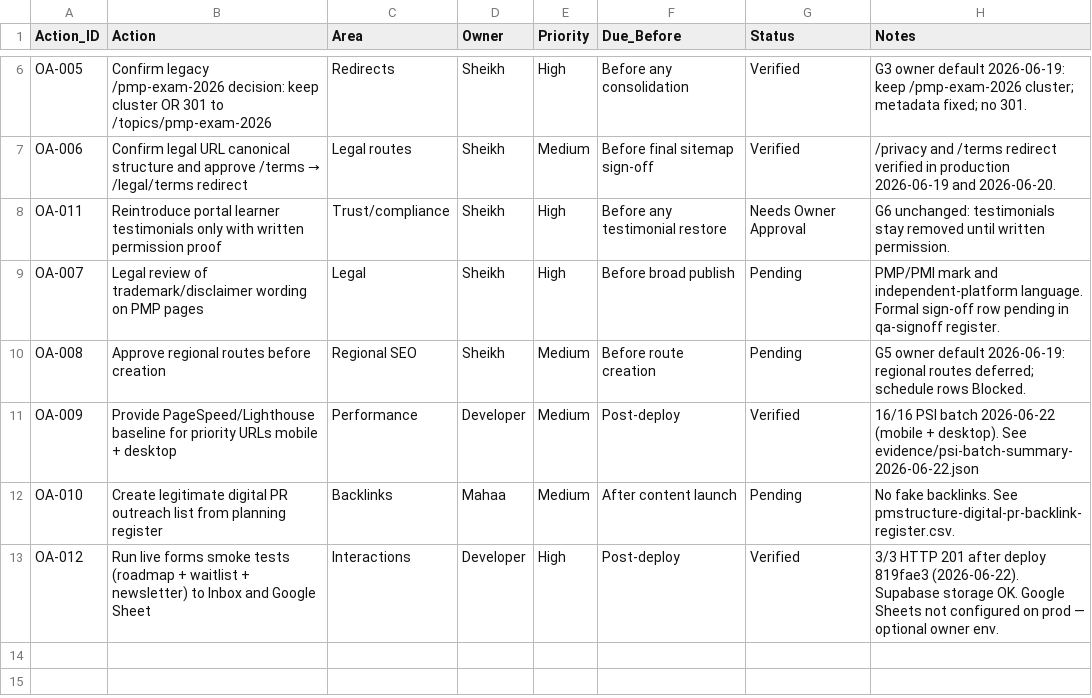
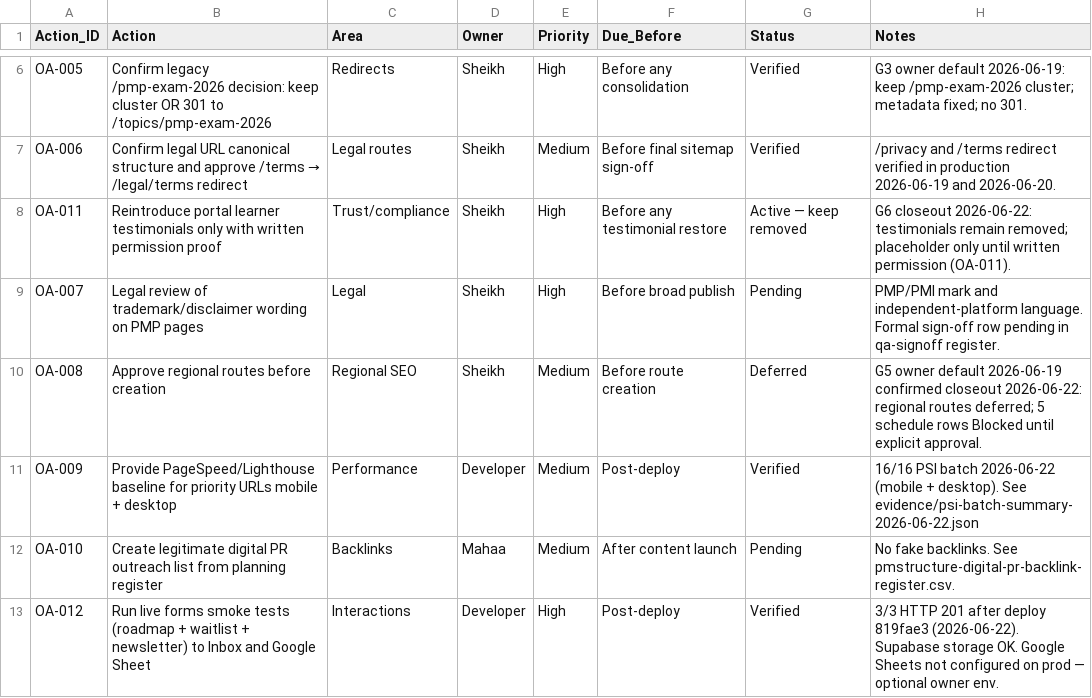
Before and after one commit to nauticalinsightsai-boop/PMS, a CSV file: docs/internal/pmstructure-final-owner-action-list.csv, drawn as a sheet; only a part is shown, gaps mark what is left out.

```diff
--- a/docs/internal/pmstructure-final-owner-action-list.csv
+++ b/docs/internal/pmstructure-final-owner-action-list.csv
@@ -7,5 +7,5 @@ OA-005,Confirm legacy /pmp-exam-2026 decision: keep cluster OR 301 to /topics/pm
 OA-006,Confirm legal URL canonical structure and approve /terms → /legal/terms redirect,Legal routes,Sheikh,Medium,Before final sitemap sign-off,Verified,/privacy and /terms redirect verified in production 2026-06-19 and 2026-06-20.
-OA-011,Reintroduce portal learner testimonials only with written permission proof,Trust/compliance,Sheikh,High,Before any testimonial restore,Needs Owner Approval,G6 unchanged: testimonials stay removed until written permission.
+OA-011,Reintroduce portal learner testimonials only with written permission proof,Trust/compliance,Sheikh,High,Before any testimonial restore,Active — keep removed,G6 closeout 2026-06-22: testimonials remain removed; placeholder only until written permission (OA-011).
 OA-007,Legal review of trademark/disclaimer wording on PMP pages,Legal,Sheikh,High,Before broad publish,Pending,PMP/PMI mark and independent-platform language. Formal sign-off row pending in qa-signoff register.
-OA-008,Approve regional routes before creation,Regional SEO,Sheikh,Medium,Before route creation,Pending,G5 owner default 2026-06-19: regional routes deferred; schedule rows Blocked.
+OA-008,Approve regional routes before creation,Regional SEO,Sheikh,Medium,Before route creation,Deferred,G5 owner default 2026-06-19 confirmed closeout 2026-06-22: regional routes deferred; 5 schedule rows Blocked until explicit approval.
 OA-009,Provide PageSpeed/Lighthouse baseline for priority URLs mobile + desktop,Performance,Developer,Medium,Post-deploy,Verified,16/16 PSI batch 2026-06-22 (mobile + desktop). See evidence/psi-batch-summary-2026-06-22.json
```
Also changed, not shown: 2 other files.
